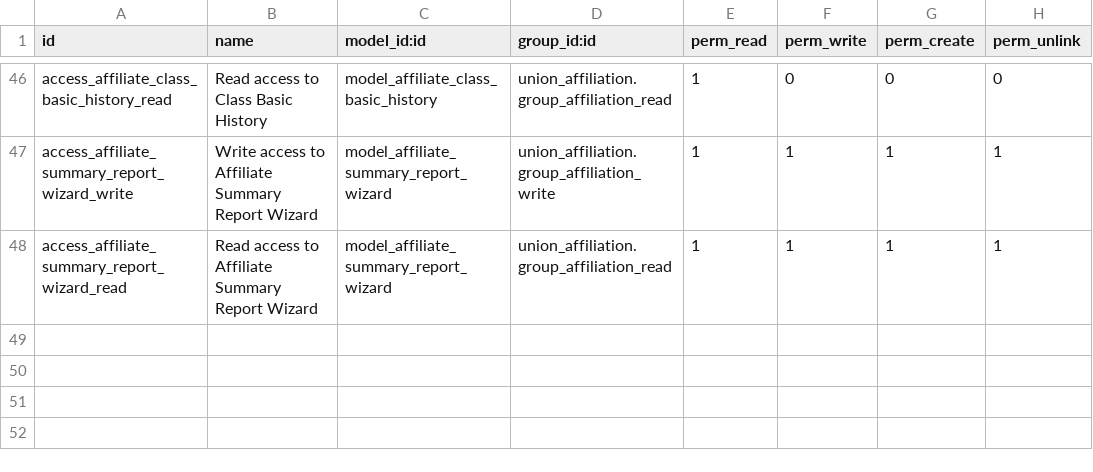
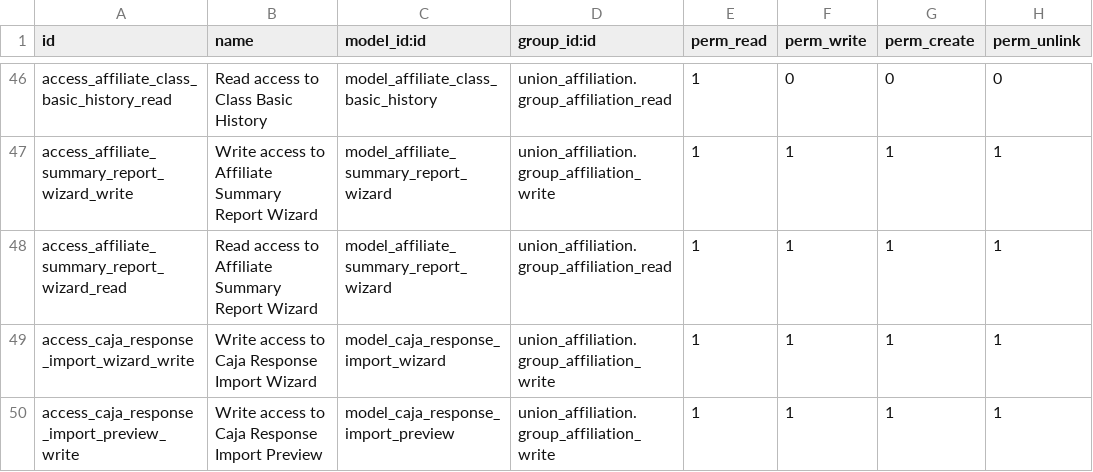
Before and after one commit to MarvinSoftwareSolutions/odoo-road-union, a CSV file: road_union_economic_management/security/ir.model.access.csv, drawn as a sheet; only a part is shown, gaps mark what is left out; the diff names each change by its address in the sheet, - before the commit and + after, or states it on an @@ line.

Commit message:
Import the Caja de Jubilaciones response file
At month end the Caja reports what was actually withheld from each
salary (now downloadable as Excel: Período, Código AIL, Beneficio,
Nombre, Cuil, Descontado, Solicitado, Estado; one affiliate may span
several AIL-code rows that add up).

Add a three-step wizard (upload → matched preview → confirm) that
deduces the period from the file, matches affiliates by CUIL (name as
fallback), sums the per-affiliate rows and writes the withheld amount
into the month's CAJA DE JUBILACIONES field. Confirmed accounts and
unmatched rows are skipped and reported. The solicitado-descontado
difference stays in the month's final balance and carries into the
next month's initial balance, which is how administration handles
shortfalls; provider settlements keep paying the requested amount.

```diff
--- a/road_union_economic_management/security/ir.model.access.csv
+++ b/road_union_economic_management/security/ir.model.access.csv
+row 49: access_caja_response_import_wizard_write | Write access to Caja Response Import Wizard | model_caja_response_import_wizard | union_affiliation.group_affiliation_write | 1 | 1 | 1 | 1
+row 50: access_caja_response_import_preview_write | Write access to Caja Response Import Preview | model_caja_response_import_preview | union_affiliation.group_affiliation_write | 1 | 1 | 1 | 1
```
Also changed, not shown: 4 other files.
